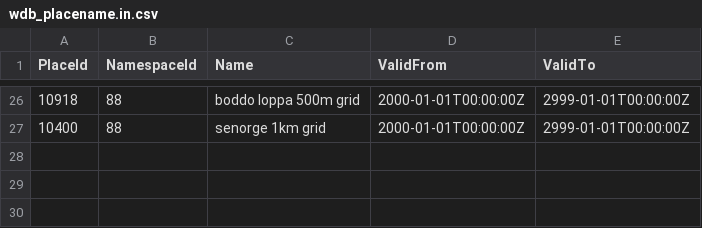
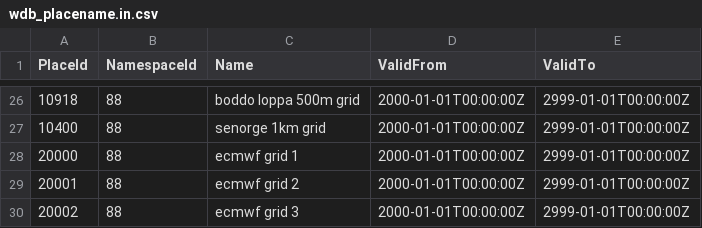
Before and after one commit to metno/wdb, a CSV file: etc/metadata/wdb_placename.in.csv, drawn as a sheet; only a part is shown, gaps mark what is left out.

Commit message:
Set up default namespace in WDB to 0, 88, 0. Metadata for default namespace is now loaded. Added place definitions for ECMWF grids.

```diff
--- a/etc/metadata/wdb_placename.in.csv
+++ b/etc/metadata/wdb_placename.in.csv
@@ -27 +27,4 @@ PlaceId|NamespaceId|Name|ValidFrom|ValidTo
 10400|88|senorge 1km grid|2000-01-01T00:00:00Z|2999-01-01T00:00:00Z
+20000|88|ecmwf grid 1|2000-01-01T00:00:00Z|2999-01-01T00:00:00Z
+20001|88|ecmwf grid 2|2000-01-01T00:00:00Z|2999-01-01T00:00:00Z
+20002|88|ecmwf grid 3|2000-01-01T00:00:00Z|2999-01-01T00:00:00Z
```
Also changed, not shown: etc/metadata/wdb_placeregulargrid.in.csv, 4 other files.
